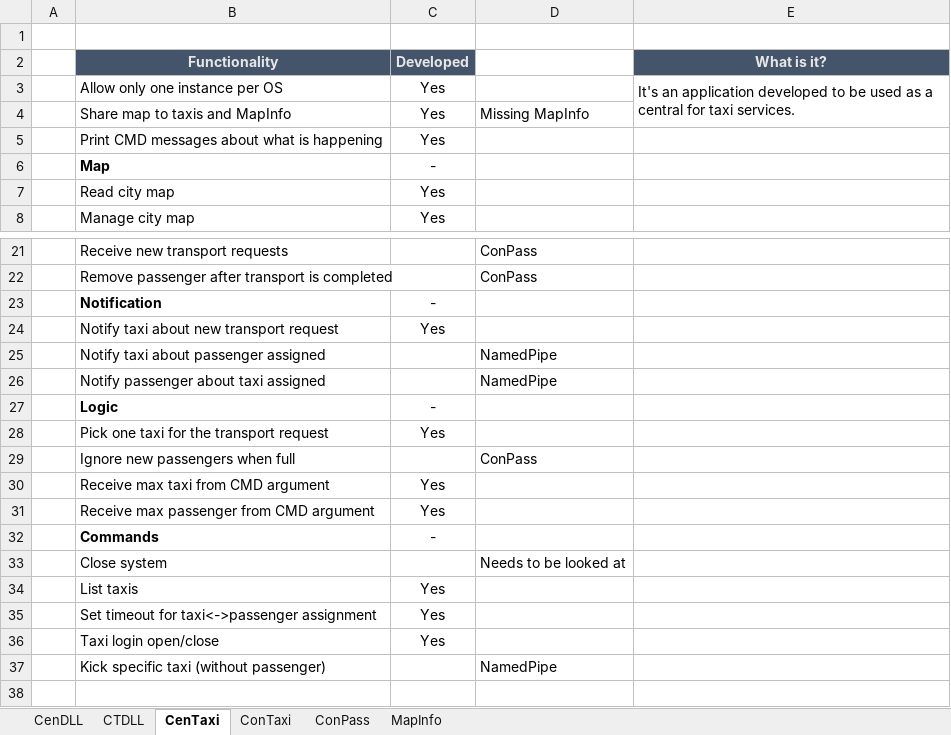
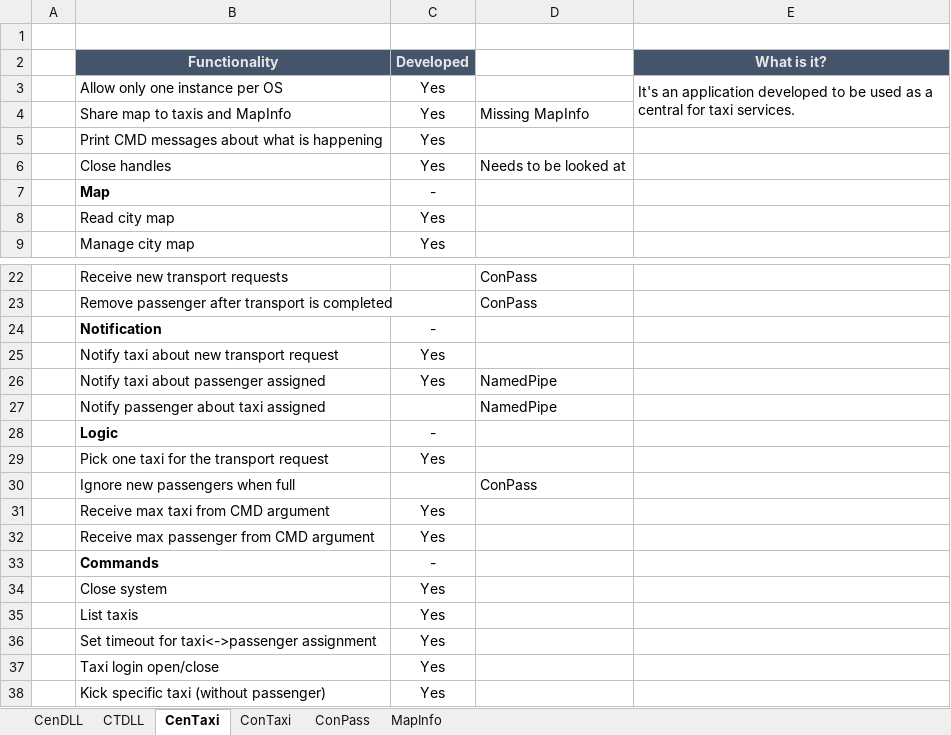
Before and after one commit to Jukodo/SOTaxi, an Excel workbook: Development.xlsx, sheet CenTaxi, drawn as a sheet; only a part is shown, gaps mark what is left out; values as stored, in another font and other column widths than the file's, no borders; conditional formats not drawn; addresses are those after the commit; the diff names each change by its address in the sheet, - before the commit and + after, or states it on an @@ line.

Commit message:
Taxi Logout

```diff
--- a/Development.xlsx (sheet CenTaxi)
+++ b/Development.xlsx (sheet CenTaxi)
+row 6:  | Close handles | Yes | Needs to be looked at
-C26 (Developed): (empty)
+C26 (Developed): Yes
-C34 (Developed): (empty)
+C34 (Developed): Yes
-D34: Needs to be looked at
+D34: (empty)
-C38 (Developed): (empty)
+C38 (Developed): Yes
-D38: NamedPipe
+D38: (empty)
```
Also changed, not shown: sheet CTDLL, sheet CenDLL, 10 other files.
